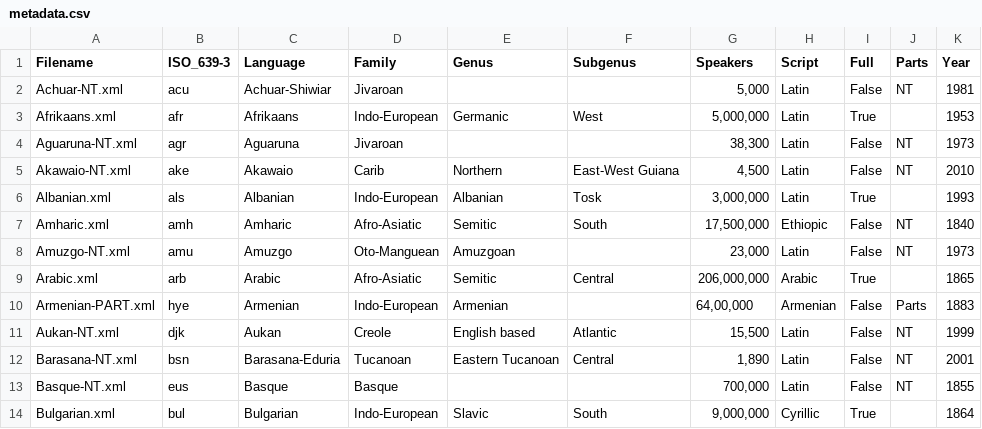
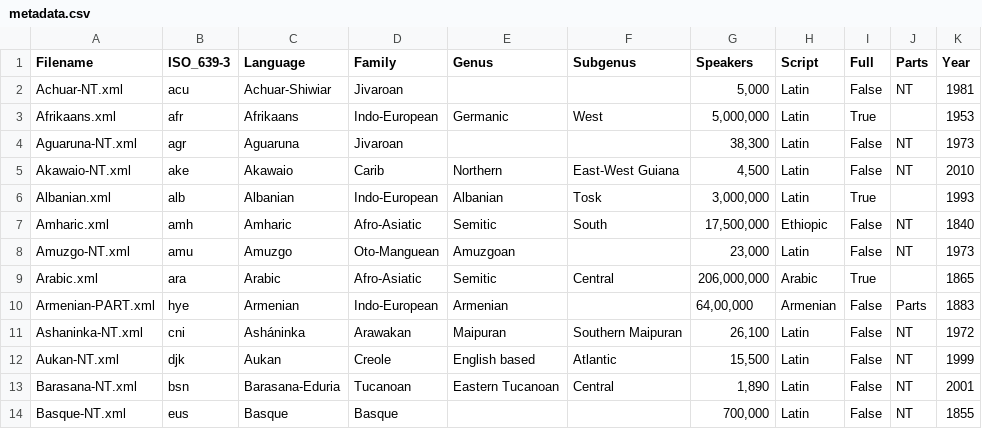
Before and after one commit to christos-c/bible-corpus, a CSV file: metadata.csv, drawn as a sheet; only a part is shown; the shorter side is filled out with more unchanged rows; the diff covers the shown part only.

Commit message:
Fixing issues with language codes - Addresses #38

```diff
--- a/metadata.csv
+++ b/metadata.csv
@@ -5,7 +5,8 @@ Aguaruna-NT.xml,agr,Aguaruna,Jivaroan,,,"38,300",Latin,False,NT,1973
 Akawaio-NT.xml,ake,Akawaio,Carib,Northern,East-West Guiana,"4,500",Latin,False,NT,2010
-Albanian.xml,als,Albanian,Indo-European,Albanian,Tosk,"3,000,000",Latin,True,,1993
+Albanian.xml,alb,Albanian,Indo-European,Albanian,Tosk,"3,000,000",Latin,True,,1993
 Amharic.xml,amh,Amharic,Afro-Asiatic,Semitic,South,"17,500,000",Ethiopic,False,NT,1840
 Amuzgo-NT.xml,amu,Amuzgo,Oto-Manguean,Amuzgoan,,"23,000",Latin,False,NT,1973
-Arabic.xml,arb,Arabic,Afro-Asiatic,Semitic,Central,"206,000,000",Arabic,True,,1865
+Arabic.xml,ara,Arabic,Afro-Asiatic,Semitic,Central,"206,000,000",Arabic,True,,1865
 Armenian-PART.xml,hye,Armenian,Indo-European,Armenian,,"64,00,000",Armenian,False,Parts,1883
+Ashaninka-NT.xml,cni,Asháninka,Arawakan,Maipuran,Southern Maipuran,"26,100",Latin,False,NT,1972
 Aukan-NT.xml,djk,Aukan,Creole,English based,Atlantic,"15,500",Latin,False,NT,1999
```
Also changed, not shown: 1 added row, 2 removed rows and 6 edited cells elsewhere in this file, 9 other files.
